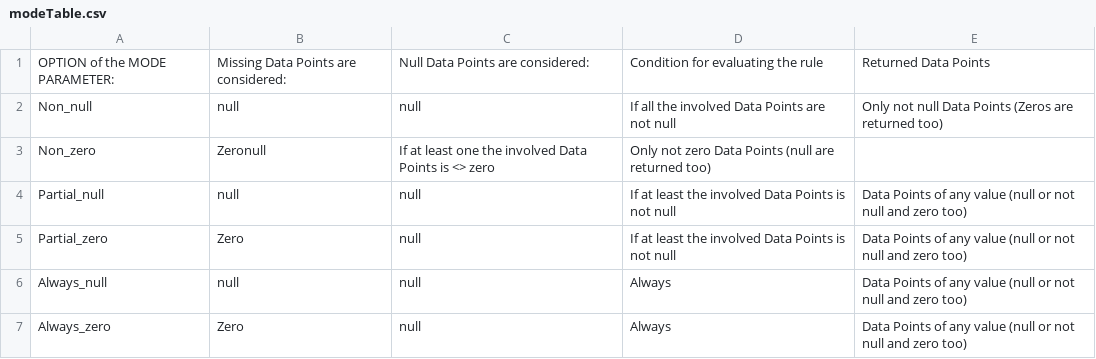
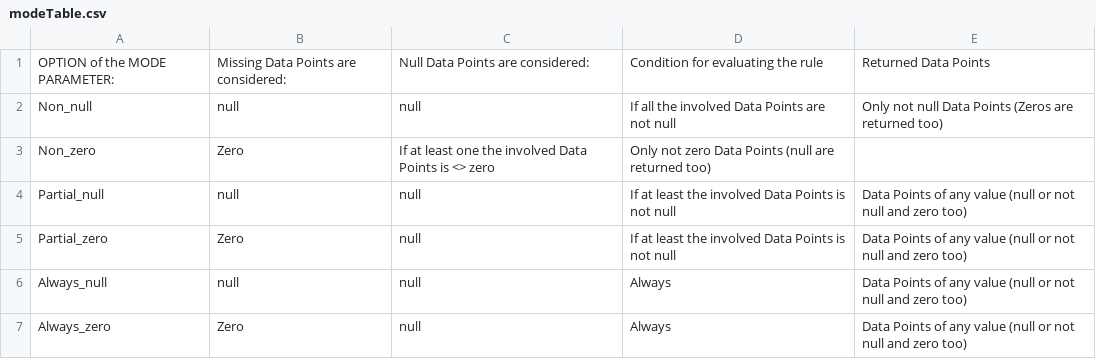
Before and after one commit to sdmx-twg/vtl, a CSV file: v2.2/docs/reference_manual/operators/Data validation operators/Check hierarchy/modeTable.csv, drawn as a sheet.

```diff
--- a/v2.2/docs/reference_manual/operators/Data validation operators/Check hierarchy/modeTable.csv
+++ b/v2.2/docs/reference_manual/operators/Data validation operators/Check hierarchy/modeTable.csv
@@ -2,3 +2,3 @@ OPTION of the MODE PARAMETER:,Missing Data Points are considered:,Null Data Poin
 Non_null,null,null,If all the involved Data Points are not null,Only not null Data Points (Zeros are returned too)
-Non_zero,Zeronull,If at least one the involved Data Points is <> zero,Only not zero Data Points (null are returned too)
+Non_zero,Zero,If at least one the involved Data Points is <> zero,Only not zero Data Points (null are returned too)
 Partial_null,null,null,If at least the involved Data Points is not null,Data Points of any value (null or not null and zero too)
```
Also changed, not shown: v2.2/docs/reference_manual/operators/Data validation operators/Check hierarchy/examples/ex_1.csv, 12 other files.
